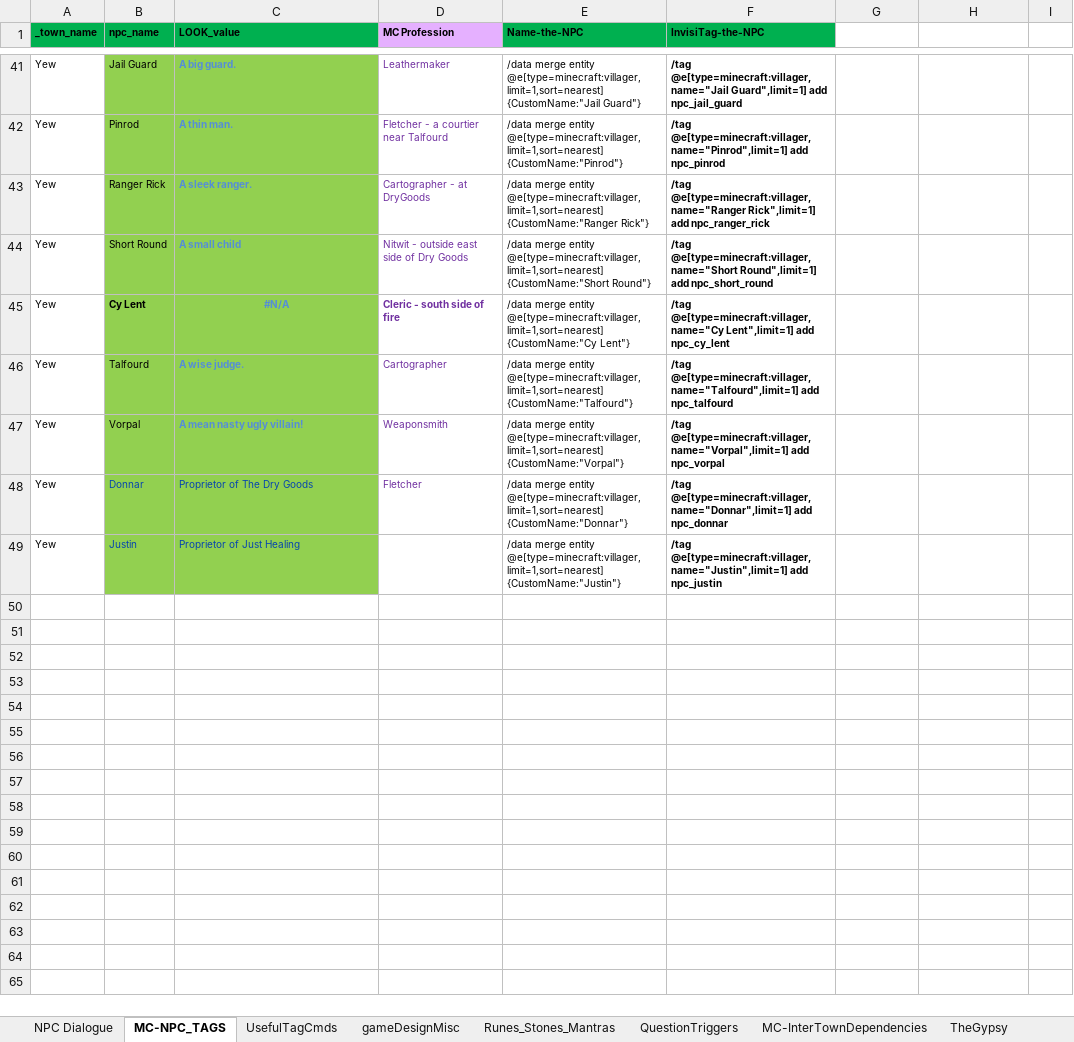
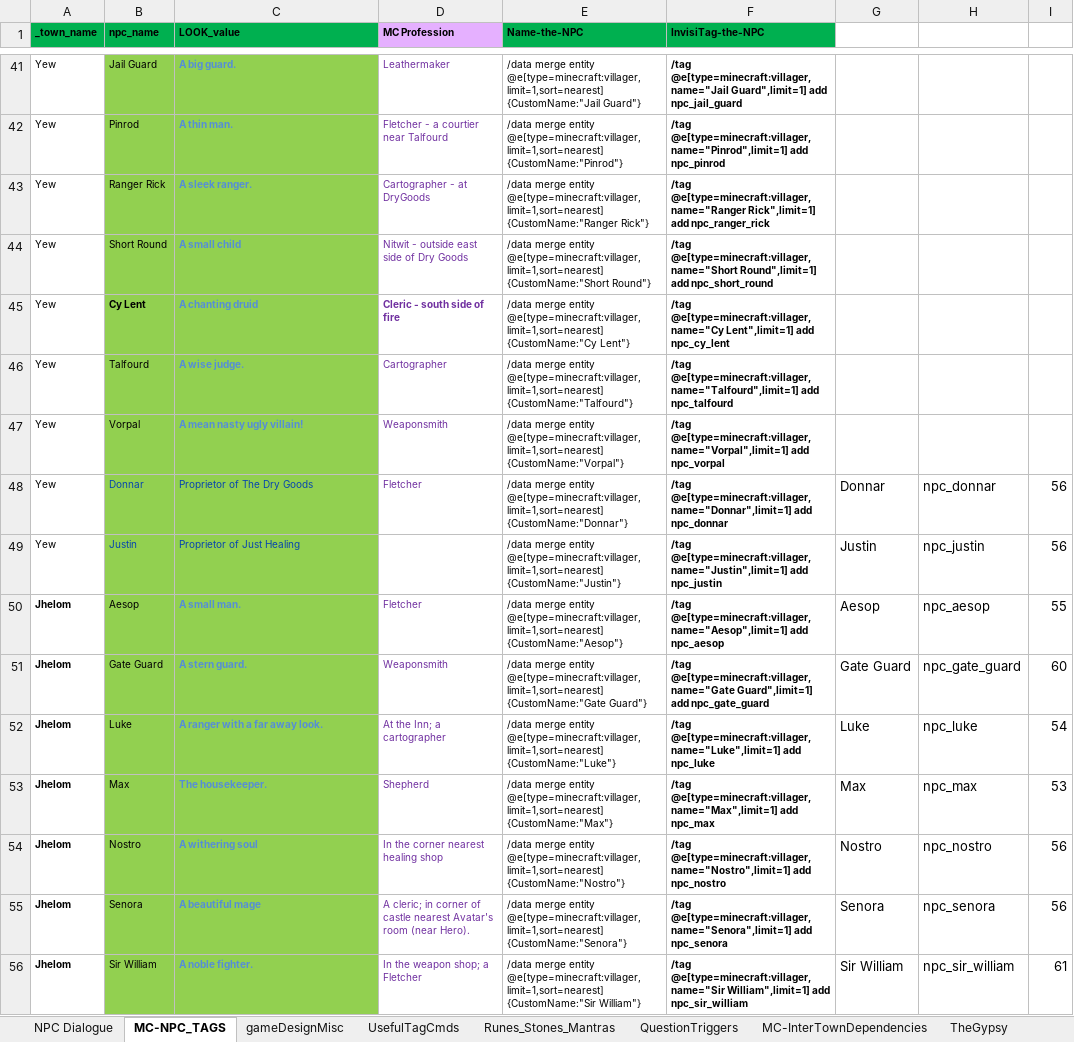
Before and after one commit to blair-mmai/mcu4, an Excel workbook: spoilers/Ultima_IV_NPC_Dialogue_COMPLETE-with-MC.xlsx, sheet MC-NPC_TAGS, drawn as a sheet; only a part is shown, gaps mark what is left out; values as stored, in another font and other column widths than the file's, no borders; the diff covers the shown part only; the diff names each change by its address in the sheet, - before the commit and + after, or states it on an @@ line.

Commit message:
Tagged Yew and Jhelom NPCs

```diff
--- a/spoilers/Ultima_IV_NPC_Dialogue_COMPLETE-with-MC.xlsx (sheet MC-NPC_TAGS)
+++ b/spoilers/Ultima_IV_NPC_Dialogue_COMPLETE-with-MC.xlsx (sheet MC-NPC_TAGS)
@@ sheet tab order changed: NPC Dialogue | MC-NPC_TAGS | gameDesignMisc | UsefulTagCmds | Runes_Stones_Mantras | QuestionTriggers | MC-InterTownDependencies | TheGypsy @@
-C45 (LOOK_value): #N/A
+C45 (LOOK_value): A chanting druid
-C45 alignment: center
+C45 alignment: left
-G48: (empty)
+G48: Donnar
-H48: (empty)
+H48: npc_donnar
-I48:I49: (empty)
+I48:I49: 56
-G49: (empty)
+G49: Justin
-H49: (empty)
+H49: npc_justin
+row 50: Jhelom | Aesop | A small man. | Fletcher | /data merge entity @e[type=minecraft:villager,limit=1,sort=nearest] {CustomName:"Aesop"} | /tag @e[type=minecraft:villager,name="Aesop",limit=1] add npc_aesop | Aesop | npc_aesop | 55
+row 51: Jhelom | Gate Guard | A stern guard. | Weaponsmith | /data merge entity @e[type=minecraft:villager,limit=1,sort=nearest] {CustomName:"Gate Guard"} | /tag @e[type=minecraft:villager,name="Gate Guard",limit=1] add npc_gate_guard | Gate Guard | npc_gate_guard | 60
+row 52: Jhelom | Luke | A ranger with a far away look. | At the Inn; a cartographer | /data merge entity @e[type=minecraft:villager,limit=1,sort=nearest] {CustomName:"Luke"} | /tag @e[type=minecraft:villager,name="Luke",limit=1] add npc_luke | Luke | npc_luke | 54
+row 53: Jhelom | Max | The housekeeper. | Shepherd | /data merge entity @e[type=minecraft:villager,limit=1,sort=nearest] {CustomName:"Max"} | /tag @e[type=minecraft:villager,name="Max",limit=1] add npc_max | Max | npc_max | 53
+row 54: Jhelom | Nostro | A withering soul | In the corner nearest healing shop | /data merge entity @e[type=minecraft:villager,limit=1,sort=nearest] {CustomName:"Nostro"} | /tag @e[type=minecraft:villager,name="Nostro",limit=1] add npc_nostro | Nostro | npc_nostro | 56
+row 55: Jhelom | Senora | A beautiful mage | A cleric; in corner of castle nearest Avatar's room (near Hero). | /data merge entity @e[type=minecraft:villager,limit=1,sort=nearest] {CustomName:"Senora"} | /tag @e[type=minecraft:villager,name="Senora",limit=1] add npc_senora | Senora | npc_senora | 56
+row 56: Jhelom | Sir William | A noble fighter. | In the weapon shop; a Fletcher | /data merge entity @e[type=minecraft:villager,limit=1,sort=nearest] {CustomName:"Sir William"} | /tag @e[type=minecraft:villager,name="Sir William",limit=1] add npc_sir_william | Sir William | npc_sir_william | 61
```
Also changed, not shown: 11 added rows and 31 hidden or unhidden rows elsewhere in this sheet, sheet NPC Dialogue, sheet gameDesignMisc, hidden cells, 2 other files.
